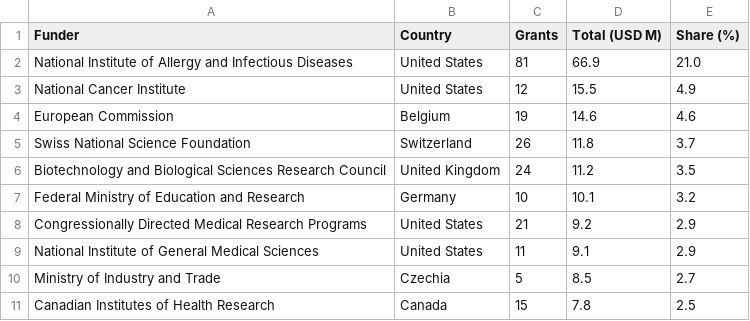
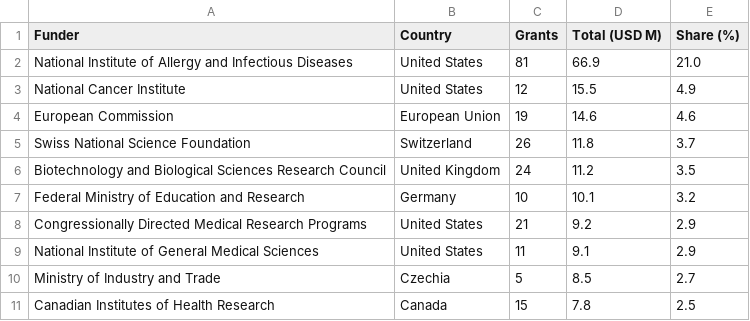
Before and after one commit to descartesmbogning/phage-therapy-funding, a CSV file: outputs/tables/Table2a_top_funders.csv, drawn as a sheet.

```diff
--- a/outputs/tables/Table2a_top_funders.csv
+++ b/outputs/tables/Table2a_top_funders.csv
@@ -3,3 +3,3 @@ National Institute of Allergy and Infectious Diseases,United States,81,66.9,21.0
 National Cancer Institute,United States,12,15.5,4.9
-European Commission,Belgium,19,14.6,4.6
+European Commission,European Union,19,14.6,4.6
 Swiss National Science Foundation,Switzerland,26,11.8,3.7
```
Also changed, not shown: outputs/tables/S5_countries.csv, 19 other files.
